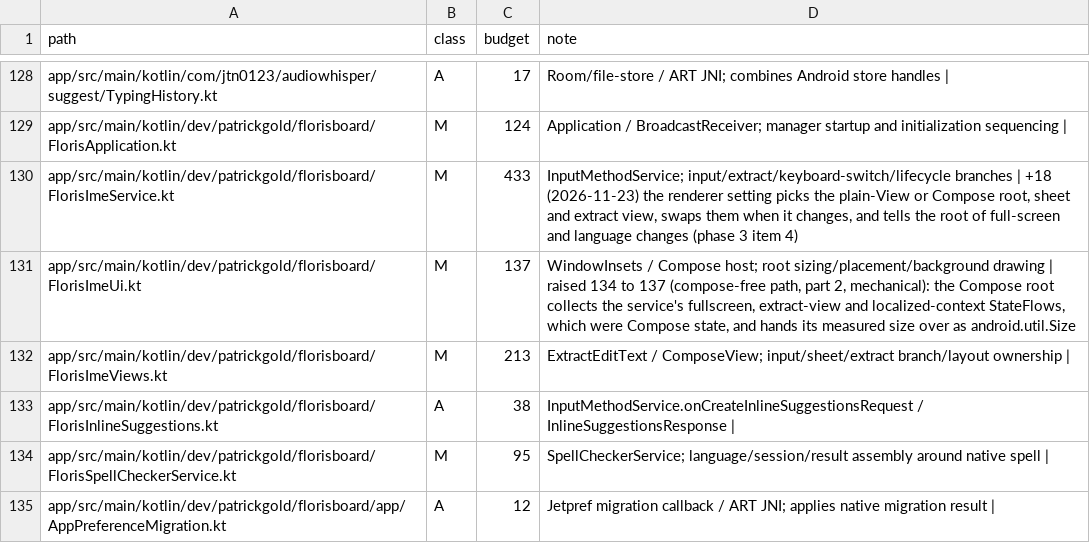
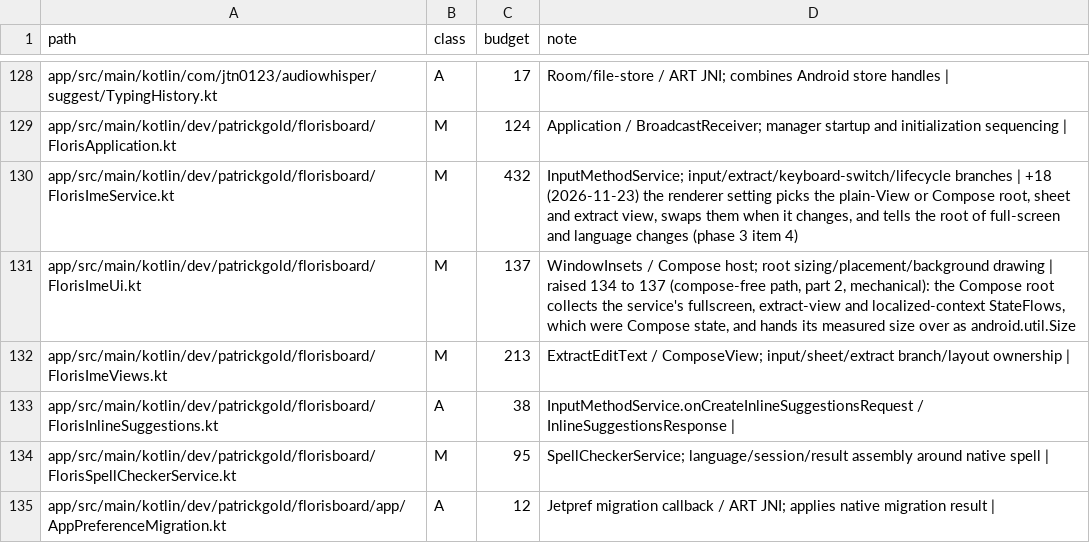
Before and after one commit to jtn0123/AudioWhisper-Keyboard, a TSV file: docs/jvm-ledger.tsv, drawn as a sheet; only a part is shown, gaps mark what is left out.

```diff
--- a/docs/jvm-ledger.tsv
+++ b/docs/jvm-ledger.tsv
@@ -129,3 +129,3 @@ app/src/main/kotlin/com/jtn0123/audiowhisper/suggest/TypingHistory.kt	A	17	Room/
 app/src/main/kotlin/dev/patrickgold/florisboard/FlorisApplication.kt	M	124	Application / BroadcastReceiver; manager startup and initialization sequencing |
-app/src/main/kotlin/dev/patrickgold/florisboard/FlorisImeService.kt	M	433	InputMethodService; input/extract/keyboard-switch/lifecycle branches | +18 (2026-11-23) the renderer setting picks the plain-View or Compose root, sheet and extract view, swaps them when it changes, and tells the root of full-screen and language changes (phase 3 item 4)
+app/src/main/kotlin/dev/patrickgold/florisboard/FlorisImeService.kt	M	432	InputMethodService; input/extract/keyboard-switch/lifecycle branches | +18 (2026-11-23) the renderer setting picks the plain-View or Compose root, sheet and extract view, swaps them when it changes, and tells the root of full-screen and language changes (phase 3 item 4)
 app/src/main/kotlin/dev/patrickgold/florisboard/FlorisImeUi.kt	M	137	WindowInsets / Compose host; root sizing/placement/background drawing | raised 134 to 137 (compose-free path, part 2, mechanical): the Compose root collects the service's fullscreen, extract-view and localized-context StateFlows, which were Compose state, and hands its measured size over as android.util.Size
```
Also changed, not shown: 1 other file.
